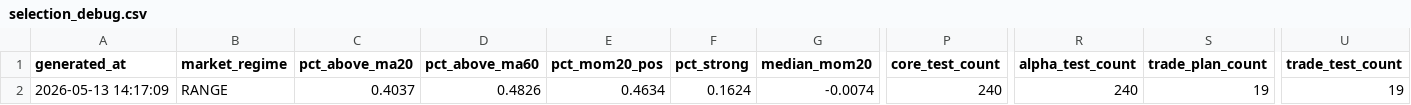
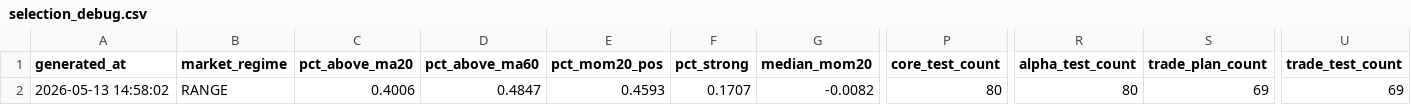
Before and after one commit to bichcs5566-alt/V204-app, a CSV file: mobile_dashboard_v1/data/selection_debug.csv, drawn as a sheet; only a part is shown, gaps mark what is left out; the diff names each change by its address in the sheet, - before the commit and + after, or states it on an @@ line.

```diff
--- a/mobile_dashboard_v1/data/selection_debug.csv
+++ b/mobile_dashboard_v1/data/selection_debug.csv
-A2 (generated_at): 2026-05-13 14:17:09
+A2 (generated_at): 2026-05-13 14:58:02
-C2 (pct_above_ma20): 0.4037
+C2 (pct_above_ma20): 0.4006
-D2 (pct_above_ma60): 0.4826
+D2 (pct_above_ma60): 0.4847
-E2 (pct_mom20_pos): 0.4634
+E2 (pct_mom20_pos): 0.4593
-F2 (pct_strong): 0.1624
+F2 (pct_strong): 0.1707
-G2 (median_mom20): -0.0074
+G2 (median_mom20): -0.0082
-P2 (core_test_count): 240
+P2 (core_test_count): 80
-R2 (alpha_test_count): 240
+R2 (alpha_test_count): 80
-S2 (trade_plan_count): 19
+S2 (trade_plan_count): 69
-U2 (trade_test_count): 19
+U2 (trade_test_count): 69
```
Also changed, not shown: mobile_dashboard_v1/data/position_overlay.csv, mobile_dashboard_v1/data/stock_name_map.csv, 52 other files.
